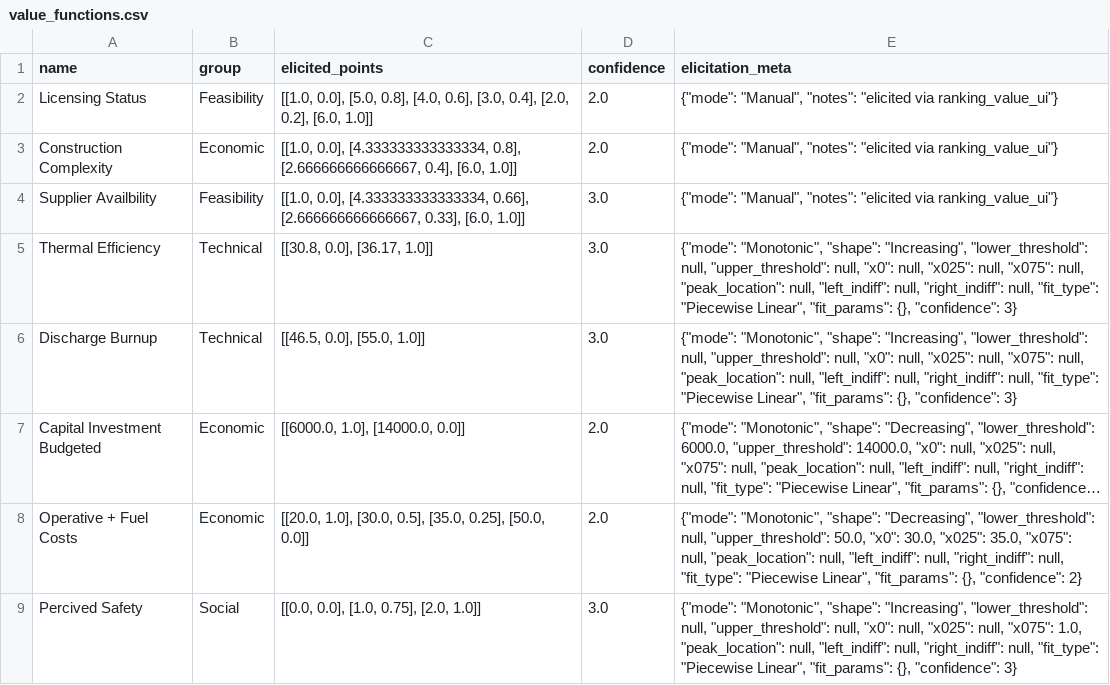
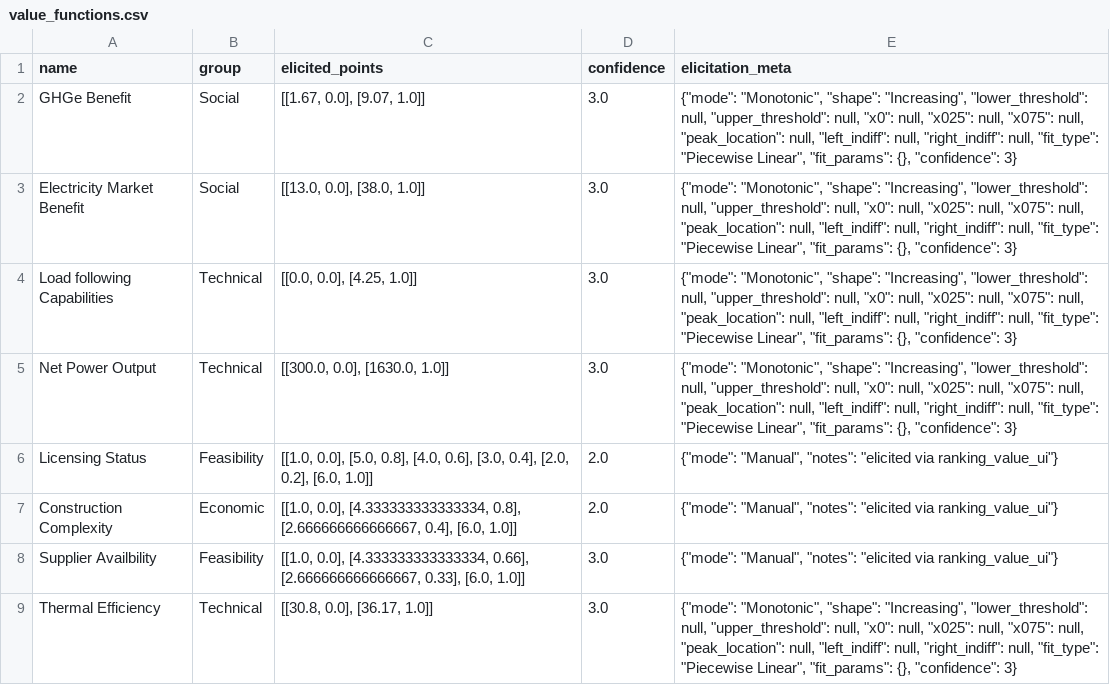
Before and after one commit to simo-pagliu/Master-Thesis, a CSV file: 02 - Value Functions/aggregatedresults/PO/value_functions.csv, drawn as a sheet; only a part is shown; the shorter side is filled out with more unchanged rows; long unchanged cells end in …; the diff names each change by its address in the sheet, - before the commit and + after, or states it on an @@ line.

```diff
--- a/02 - Value Functions/aggregatedresults/PO/value_functions.csv
+++ b/02 - Value Functions/aggregatedresults/PO/value_functions.csv
+row 2: GHGe Benefit | Social | [[1.67, 0.0], [9.07, 1.0]] | 3.0 | {"mode": "Monotonic", "shape": "Increasing", "lower_threshold": null, "upper_threshold": null, "x0": null, "x025": null, "x075": null, "peak_location": null, "left_indiff": null, "right_indiff": null, "fit_type": "Piecewise Linear", "fit_params": {}, "confidence": 3}
+row 3: Electricity Market Benefit | Social | [[13.0, 0.0], [38.0, 1.0]] | 3.0 | {"mode": "Monotonic", "shape": "Increasing", "lower_threshold": null, "upper_threshold": null, "x0": null, "x025": null, "x075": null, "peak_location": null, "left_indiff": null, "right_indiff": null, "fit_type": "Piecewise Linear", "fit_params": {}, "confidence": 3}
+row 4: Load following Capabilities | Technical | [[0.0, 0.0], [4.25, 1.0]] | 3.0 | {"mode": "Monotonic", "shape": "Increasing", "lower_threshold": null, "upper_threshold": null, "x0": null, "x025": null, "x075": null, "peak_location": null, "left_indiff": null, "right_indiff": null, "fit_type": "Piecewise Linear", "fit_params": {}, "confidence": 3}
+row 5: Net Power Output | Technical | [[300.0, 0.0], [1630.0, 1.0]] | 3.0 | {"mode": "Monotonic", "shape": "Increasing", "lower_threshold": null, "upper_threshold": null, "x0": null, "x025": null, "x075": null, "peak_location": null, "left_indiff": null, "right_indiff": null, "fit_type": "Piecewise Linear", "fit_params": {}, "confidence": 3}
```
Also changed, not shown: 02 - Value Functions/aggregatedresults/CH/value_functions.csv, 02 - Value Functions/aggregatedresults/FR/value_functions.csv, 2 other files.
